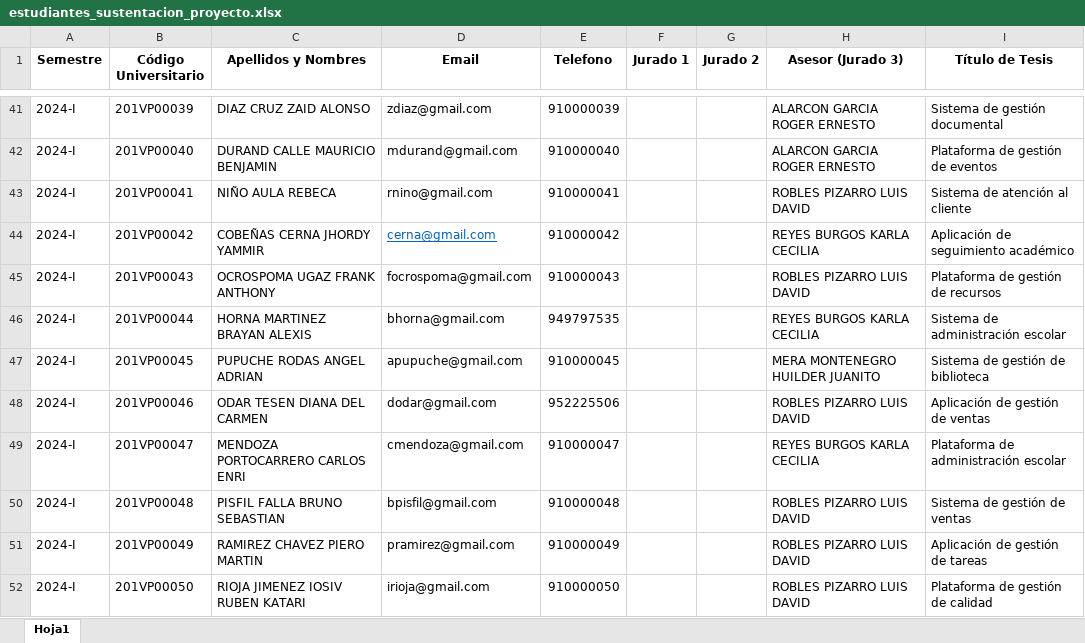
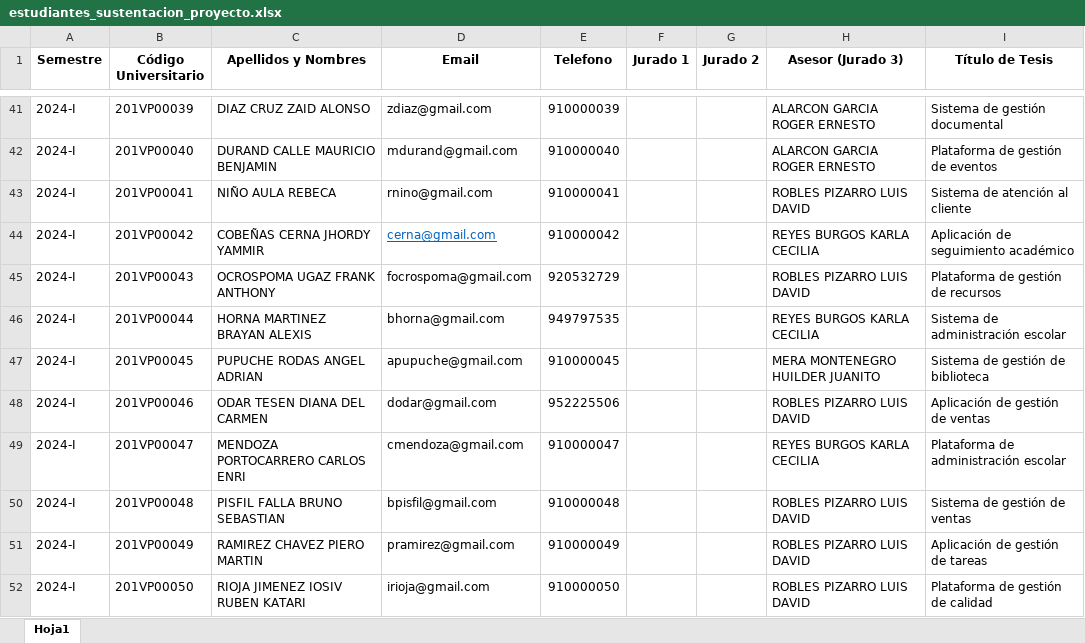
Before and after one commit to ZCuak/PryHorarioTesis, an Excel workbook: estudiantes_sustentacion_proyecto.xlsx, sheet Hoja1, drawn as a sheet; only a part is shown, gaps mark what is left out; values as stored, in another font and other column widths than the file's, no borders; the diff names each change by its address in the sheet, - before the commit and + after, or states it on an @@ line.

```diff
--- a/estudiantes_sustentacion_proyecto.xlsx (sheet Hoja1)
+++ b/estudiantes_sustentacion_proyecto.xlsx (sheet Hoja1)
-E45 (Telefono): 910000043
+E45 (Telefono): 920532729
```
Also changed, not shown: 1 other file.
